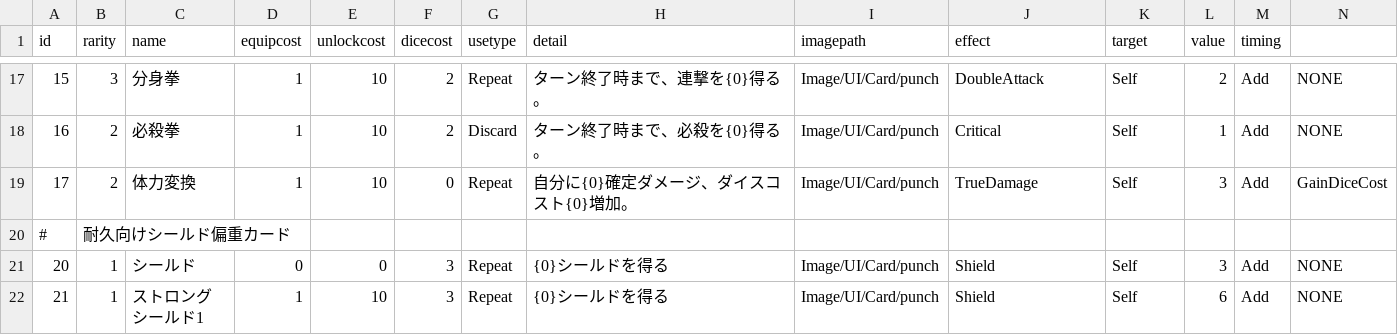
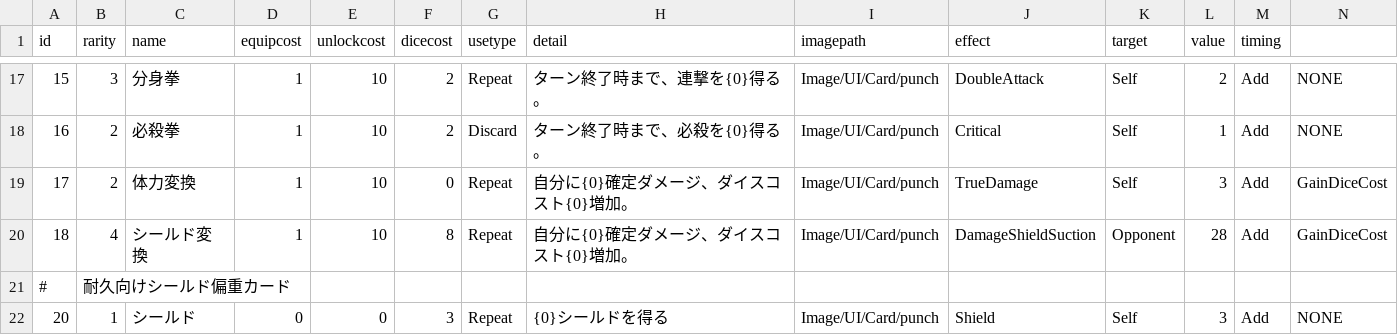
Before and after one commit to yamashita8655/STSLike, a CSV file: Assets/Resources/Csv/actiontable2.csv, drawn as a sheet; only a part is shown, gaps mark what is left out; the shorter side is filled out with more unchanged rows; rows hold the shown columns only; the diff names each change by its address in the sheet, - before the commit and + after, or states it on an @@ line.

```diff
--- a/Assets/Resources/Csv/actiontable2.csv
+++ b/Assets/Resources/Csv/actiontable2.csv
+row 20: 18 | 4 | シールド変換 | 1 | 10 | 8 | Repeat | 自分に{0}確定ダメージ、ダイスコスト{0}増加。 | Image/UI/Card/punch | DamageShieldSuction | Opponent | 28 | Add | GainDiceCost
```
Also changed, not shown: 6 other files.
